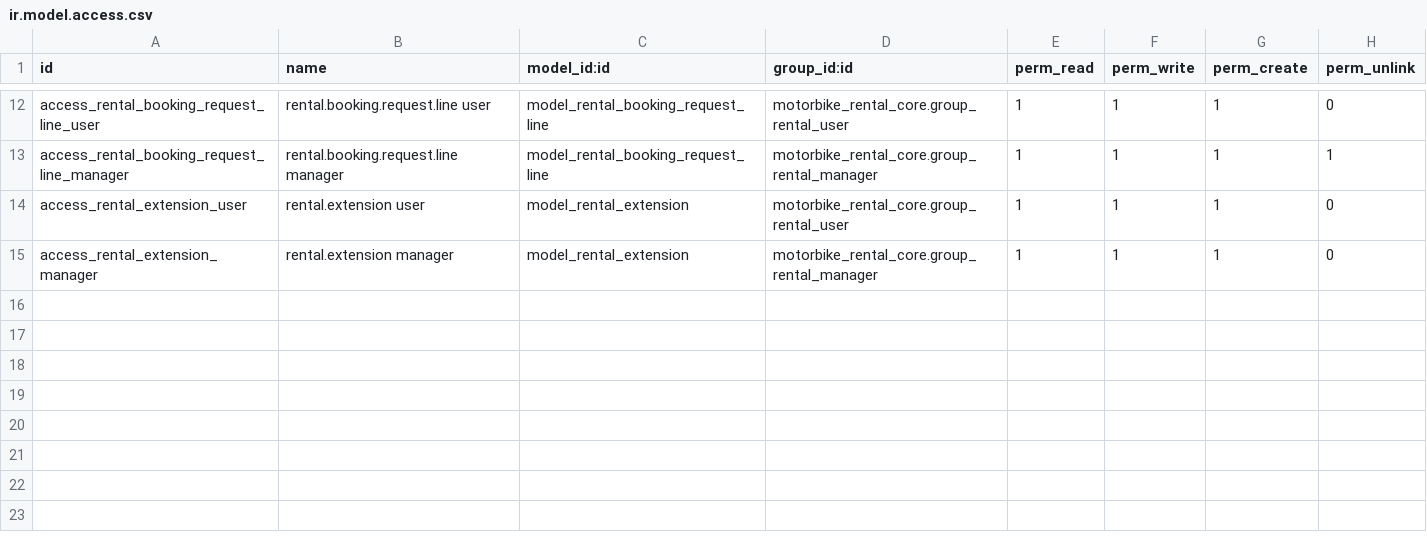
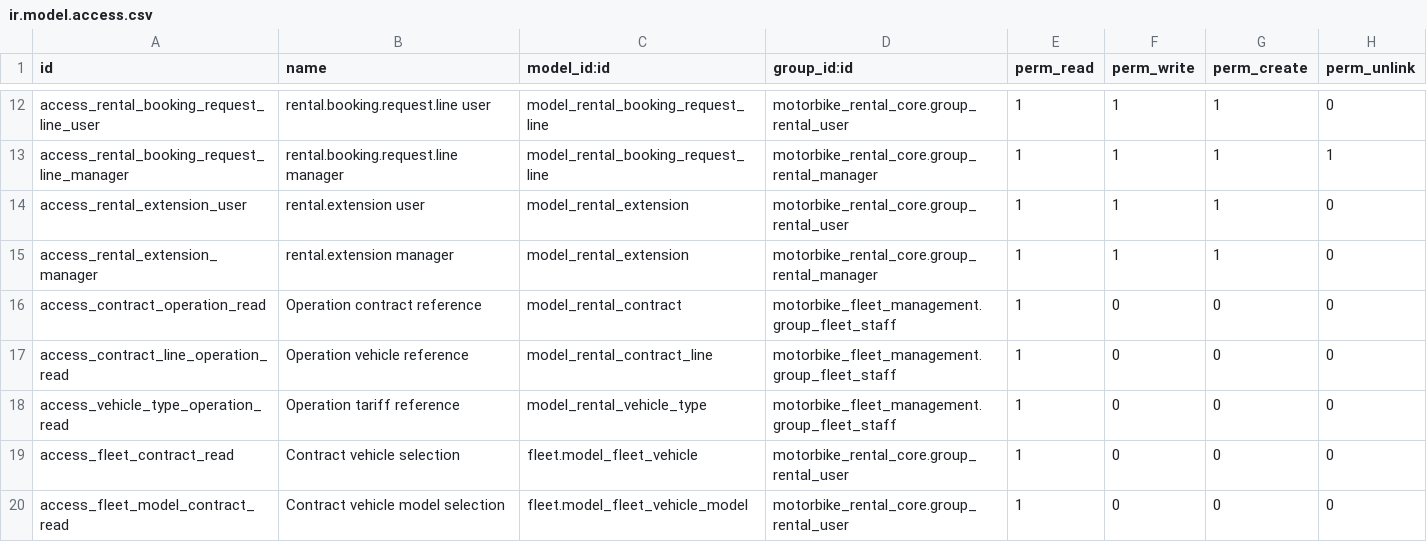
Before and after one commit to Hermnnz/QuanLyThueXe, a CSV file: custom_addons/motorbike_rental_core/security/ir.model.access.csv, drawn as a sheet; only a part is shown, gaps mark what is left out; the diff names each change by its address in the sheet, - before the commit and + after, or states it on an @@ line.

Commit message:
feat(rental): enforce department access and synchronize rental workflows

```diff
--- a/custom_addons/motorbike_rental_core/security/ir.model.access.csv
+++ b/custom_addons/motorbike_rental_core/security/ir.model.access.csv
+row 16: access_contract_operation_read | Operation contract reference | model_rental_contract | motorbike_fleet_management.group_fleet_staff | 1 | 0 | 0 | 0
+row 17: access_contract_line_operation_read | Operation vehicle reference | model_rental_contract_line | motorbike_fleet_management.group_fleet_staff | 1 | 0 | 0 | 0
+row 18: access_vehicle_type_operation_read | Operation tariff reference | model_rental_vehicle_type | motorbike_fleet_management.group_fleet_staff | 1 | 0 | 0 | 0
+row 19: access_fleet_contract_read | Contract vehicle selection | fleet.model_fleet_vehicle | motorbike_rental_core.group_rental_user | 1 | 0 | 0 | 0
+row 20: access_fleet_model_contract_read | Contract vehicle model selection | fleet.model_fleet_vehicle_model | motorbike_rental_core.group_rental_user | 1 | 0 | 0 | 0
```
Also changed, not shown: custom_addons/motorbike_rental_finance/security/ir.model.access.csv, custom_addons/motorbike_rental_operation/security/ir.model.access.csv, 23 other files.
